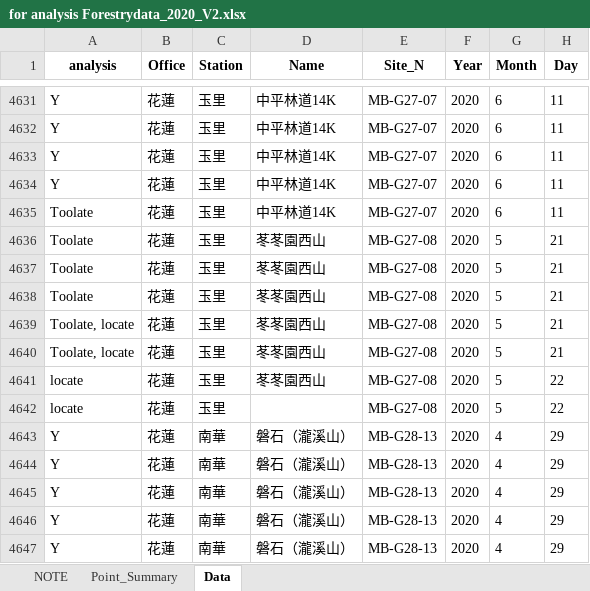
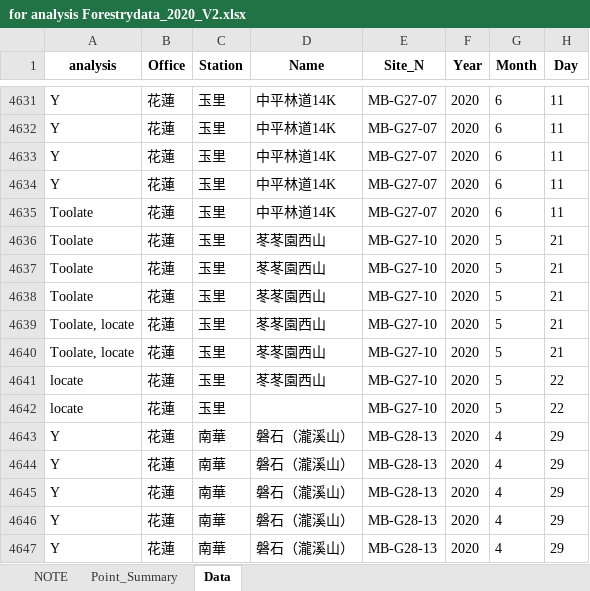
Before and after one commit to wetinhsu/Macaca-population-trend, an Excel workbook: data/clean/Forestry/for analysis/for analysis Forestrydata_2020_V2.xlsx, sheet Data, drawn as a sheet; only a part is shown, gaps mark what is left out; values as stored, in another font and other column widths than the file's, no borders; the diff names each change by its address in the sheet, - before the commit and + after, or states it on an @@ line.

```diff
--- a/data/clean/Forestry/for analysis/for analysis Forestrydata_2020_V2.xlsx (sheet Data)
+++ b/data/clean/Forestry/for analysis/for analysis Forestrydata_2020_V2.xlsx (sheet Data)
-E4636:E4642 (Site_N): MB-G27-08
+E4636:E4642 (Site_N): MB-G27-10
```
Also changed, not shown: data/clean/Forestry/full_combind/full_combind_Forestrydata_2020_V3.xlsx, data/raw/FORESTRYdata/2020/花蓮處_v0.xlsx.
